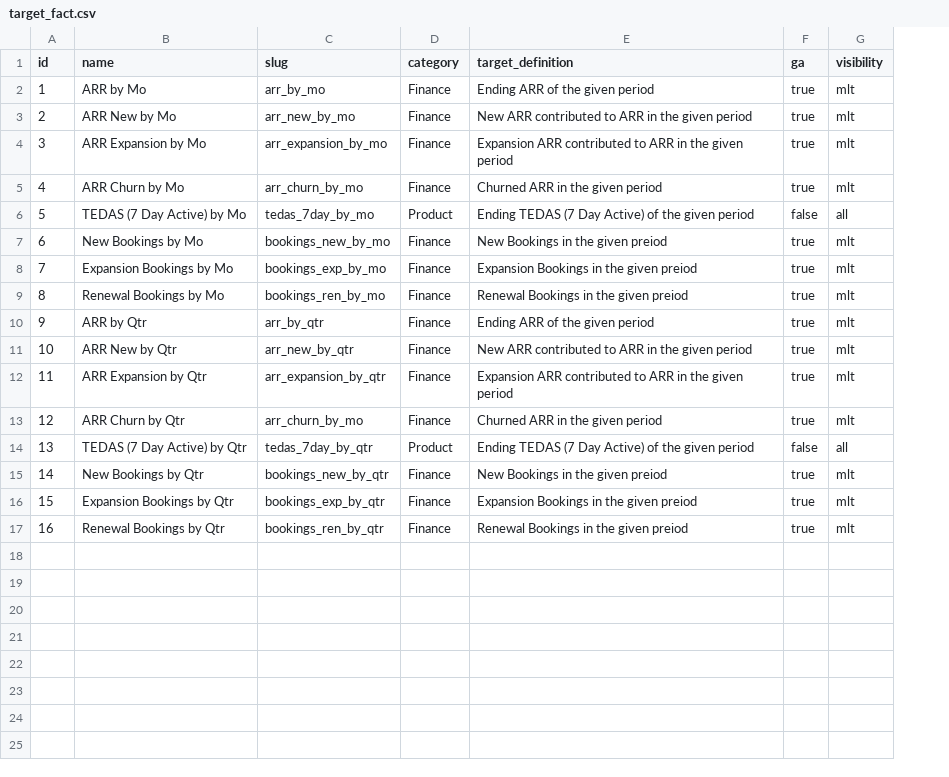
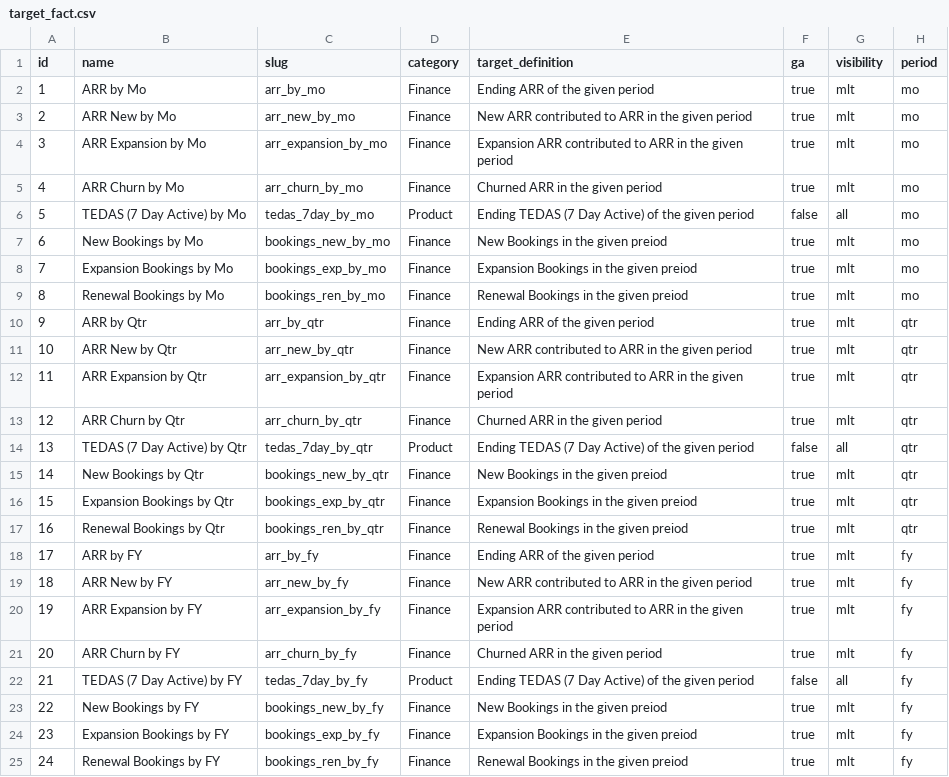
Before and after one commit to mattermost/mattermost-data-warehouse, a CSV file: transform/snowflake-dbt/data/target_fact.csv, drawn as a sheet; the diff names each change by its address in the sheet, - before the commit and + after, or states it on an @@ line.

Commit message:
updates target_fact

```diff
--- a/transform/snowflake-dbt/data/target_fact.csv
+++ b/transform/snowflake-dbt/data/target_fact.csv
+column H (period), rows 2-17: mo | mo | mo | mo | mo | mo | mo | mo | qtr | qtr | qtr | qtr | qtr | qtr | qtr | qtr
-C13 (slug): arr_churn_by_mo
+C13 (slug): arr_churn_by_qtr
+row 18: 17 | ARR by FY | arr_by_fy | Finance | Ending ARR of the given period | true | mlt | fy
+row 19: 18 | ARR New by FY | arr_new_by_fy | Finance | New ARR contributed to ARR in the given period | true | mlt | fy
+row 20: 19 | ARR Expansion by FY | arr_expansion_by_fy | Finance | Expansion ARR contributed to ARR in the given period | true | mlt | fy
+row 21: 20 | ARR Churn by FY | arr_churn_by_fy | Finance | Churned ARR in the given period | true | mlt | fy
+row 22: 21 | TEDAS (7 Day Active) by FY | tedas_7day_by_fy | Product | Ending TEDAS (7 Day Active) of the given period | false | all | fy
+row 23: 22 | New Bookings by FY | bookings_new_by_fy | Finance | New Bookings in the given preiod | true | mlt | fy
+row 24: 23 | Expansion Bookings by FY | bookings_exp_by_fy | Finance | Expansion Bookings in the given preiod | true | mlt | fy
+row 25: 24 | Renewal Bookings by FY | bookings_ren_by_fy | Finance | Renewal Bookings in the given preiod | true | mlt | fy
```
